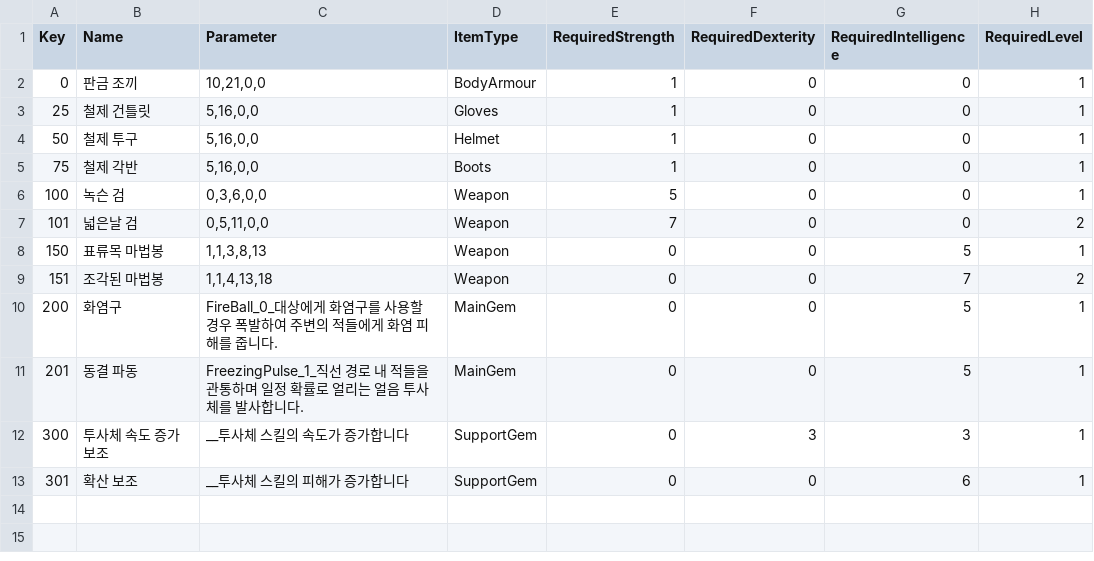
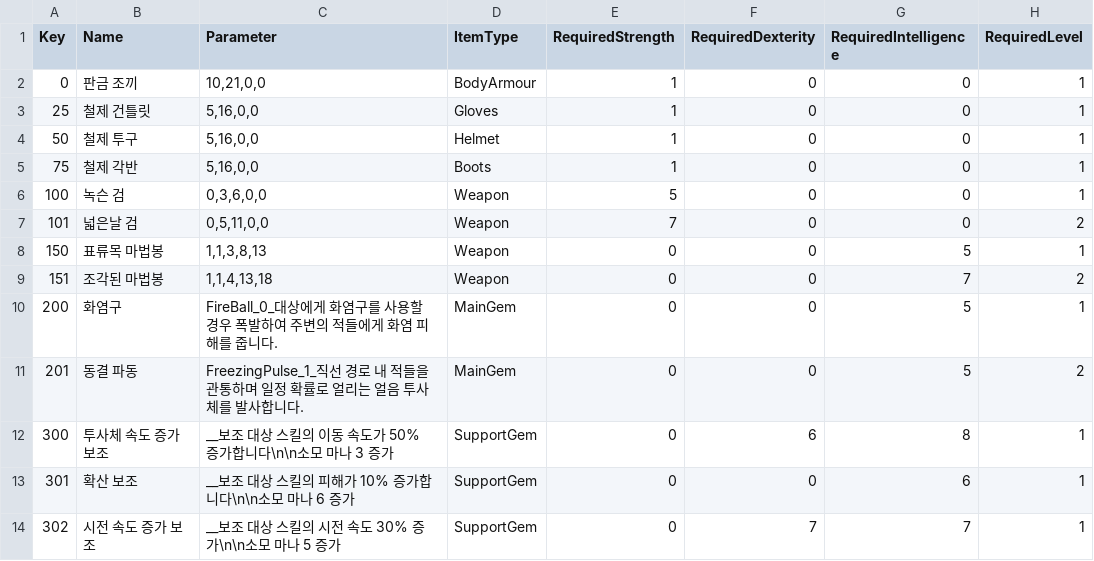
Before and after one commit to kjh7568/3D_Project, a CSV file: Assets/StreamingAssets/ItemTable.csv, drawn as a sheet.

```diff
--- a/Assets/StreamingAssets/ItemTable.csv
+++ b/Assets/StreamingAssets/ItemTable.csv
@@ -10,4 +10,5 @@ Key,Name,Parameter,ItemType,RequiredStrength,RequiredDexterity,RequiredIntellige
 200,화염구,FireBall_0_대상에게 화염구를 사용할 경우 폭발하여 주변의 적들에게 화염 피해를 줍니다.,MainGem,0,0,5,1
-201,동결 파동,FreezingPulse_1_직선 경로 내 적들을 관통하며 일정 확률로 얼리는 얼음 투사체를 발사합니다.,MainGem,0,0,5,1
-300,투사체 속도 증가 보조,__투사체 스킬의 속도가 증가합니다,SupportGem,0,3,3,1
-301,확산 보조,__투사체 스킬의 피해가 증가합니다,SupportGem,0,0,6,1
+201,동결 파동,FreezingPulse_1_직선 경로 내 적들을 관통하며 일정 확률로 얼리는 얼음 투사체를 발사합니다.,MainGem,0,0,5,2
+300,투사체 속도 증가 보조,__보조 대상 스킬의 이동 속도가 50% 증가합니다\n\n소모 마나 3 증가,SupportGem,0,6,8,1
+301,확산 보조,__보조 대상 스킬의 피해가 10% 증가합니다\n\n소모 마나 6 증가,SupportGem,0,0,6,1
+302,시전 속도 증가 보조,__보조 대상 스킬의 시전 속도 30% 증가\n\n소모 마나 5 증가,SupportGem,0,7,7,1
```
Also changed, not shown: 20 other files.
